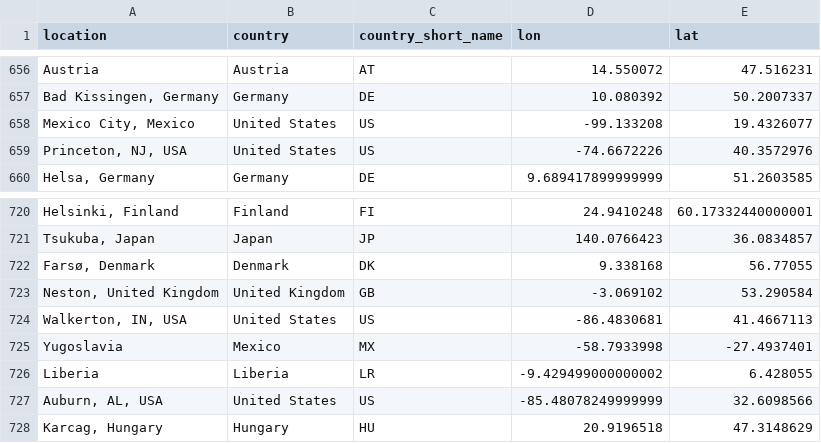
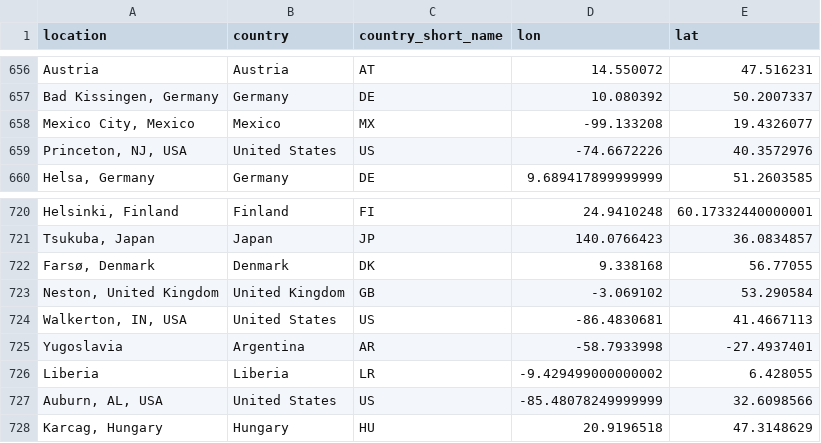
Before and after one commit to FCH808/FCH808.github.io, a CSV file: Data Visualization/Project/data/nobel_coords.csv, drawn as a sheet; only a part is shown, gaps mark what is left out; the diff covers the shown part only; the diff names each change by its address in the sheet, - before the commit and + after, or states it on an @@ line.

```diff
--- a/Data Visualization/Project/data/nobel_coords.csv
+++ b/Data Visualization/Project/data/nobel_coords.csv
-B658 (country): United States
+B658 (country): Mexico
-C658 (country_short_name): US
+C658 (country_short_name): MX
-B725 (country): Mexico
+B725 (country): Argentina
-C725 (country_short_name): MX
+C725 (country_short_name): AR
```
Also changed, not shown: 10 edited cells elsewhere in this file, Data Visualization/Project/data/nobel_info.csv, Data Visualization/Project/data/nobel_info_updated.csv, 6 other files.
